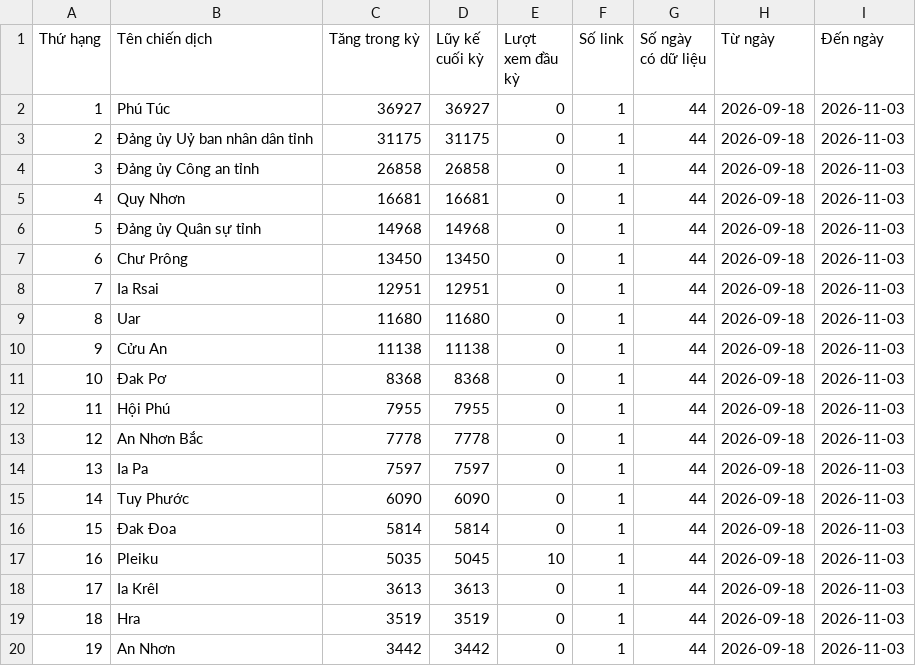
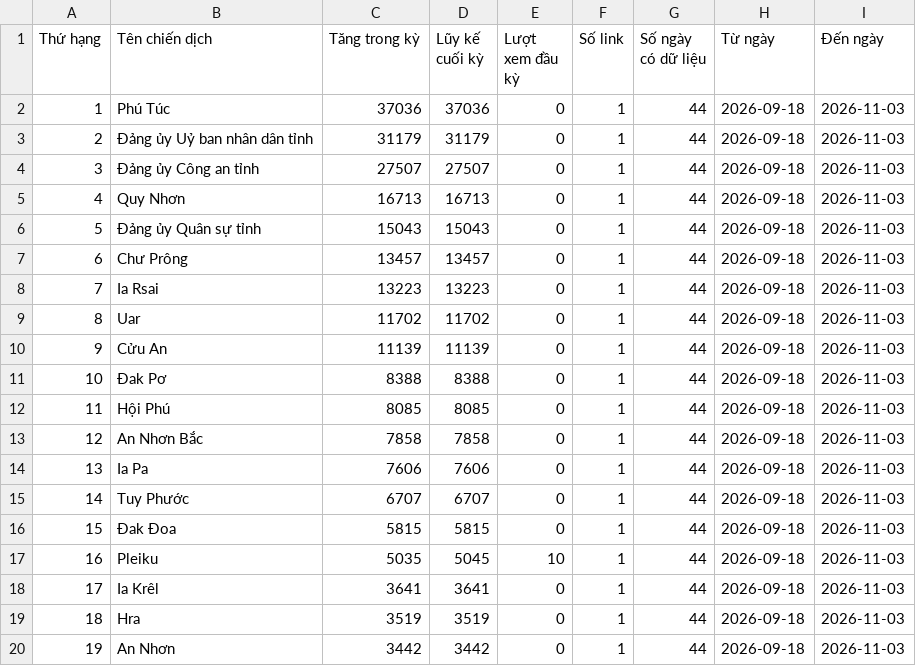
Before and after one commit to phuonglinh-ai/truyenthonggialai, a CSV file: data.csv, drawn as a sheet; only a part is shown; the diff covers the shown part only.

Commit message:
Update data 2026-11-03 15:31

```diff
--- a/data.csv
+++ b/data.csv
@@ -1,19 +1,19 @@
 Thứ hạng,Tên chiến dịch,Tăng trong kỳ,Lũy kế cuối kỳ,Lượt xem đầu kỳ,Số link,Số ngày có dữ liệu,Từ ngày,Đến ngày
-1,Phú Túc,36927,36927,0,1,44,2026-09-18,2026-11-03
-2,Đảng ủy Uỷ ban nhân dân tỉnh,31175,31175,0,1,44,2026-09-18,2026-11-03
-3,Đảng ủy Công an tỉnh,26858,26858,0,1,44,2026-09-18,2026-11-03
-4,Quy Nhơn,16681,16681,0,1,44,2026-09-18,2026-11-03
-5,Đảng ủy Quân sự tỉnh,14968,14968,0,1,44,2026-09-18,2026-11-03
-6,Chư Prông,13450,13450,0,1,44,2026-09-18,2026-11-03
-7,Ia Rsai,12951,12951,0,1,44,2026-09-18,2026-11-03
-8,Uar,11680,11680,0,1,44,2026-09-18,2026-11-03
-9,Cửu An,11138,11138,0,1,44,2026-09-18,2026-11-03
-10,Đak Pơ,8368,8368,0,1,44,2026-09-18,2026-11-03
-11,Hội Phú,7955,7955,0,1,44,2026-09-18,2026-11-03
-12,An Nhơn Bắc,7778,7778,0,1,44,2026-09-18,2026-11-03
-13,Ia Pa,7597,7597,0,1,44,2026-09-18,2026-11-03
-14,Tuy Phước,6090,6090,0,1,44,2026-09-18,2026-11-03
-15,Đak Đoa,5814,5814,0,1,44,2026-09-18,2026-11-03
+1,Phú Túc,37036,37036,0,1,44,2026-09-18,2026-11-03
+2,Đảng ủy Uỷ ban nhân dân tỉnh,31179,31179,0,1,44,2026-09-18,2026-11-03
+3,Đảng ủy Công an tỉnh,27507,27507,0,1,44,2026-09-18,2026-11-03
+4,Quy Nhơn,16713,16713,0,1,44,2026-09-18,2026-11-03
+5,Đảng ủy Quân sự tỉnh,15043,15043,0,1,44,2026-09-18,2026-11-03
+6,Chư Prông,13457,13457,0,1,44,2026-09-18,2026-11-03
+7,Ia Rsai,13223,13223,0,1,44,2026-09-18,2026-11-03
+8,Uar,11702,11702,0,1,44,2026-09-18,2026-11-03
+9,Cửu An,11139,11139,0,1,44,2026-09-18,2026-11-03
+10,Đak Pơ,8388,8388,0,1,44,2026-09-18,2026-11-03
+11,Hội Phú,8085,8085,0,1,44,2026-09-18,2026-11-03
+12,An Nhơn Bắc,7858,7858,0,1,44,2026-09-18,2026-11-03
+13,Ia Pa,7606,7606,0,1,44,2026-09-18,2026-11-03
+14,Tuy Phước,6707,6707,0,1,44,2026-09-18,2026-11-03
+15,Đak Đoa,5815,5815,0,1,44,2026-09-18,2026-11-03
 16,Pleiku,5035,5045,10,1,44,2026-09-18,2026-11-03
-17,Ia Krêl,3613,3613,0,1,44,2026-09-18,2026-11-03
+17,Ia Krêl,3641,3641,0,1,44,2026-09-18,2026-11-03
 18,Hra,3519,3519,0,1,44,2026-09-18,2026-11-03
```
Also changed, not shown: 117 edited cells elsewhere in this file.
